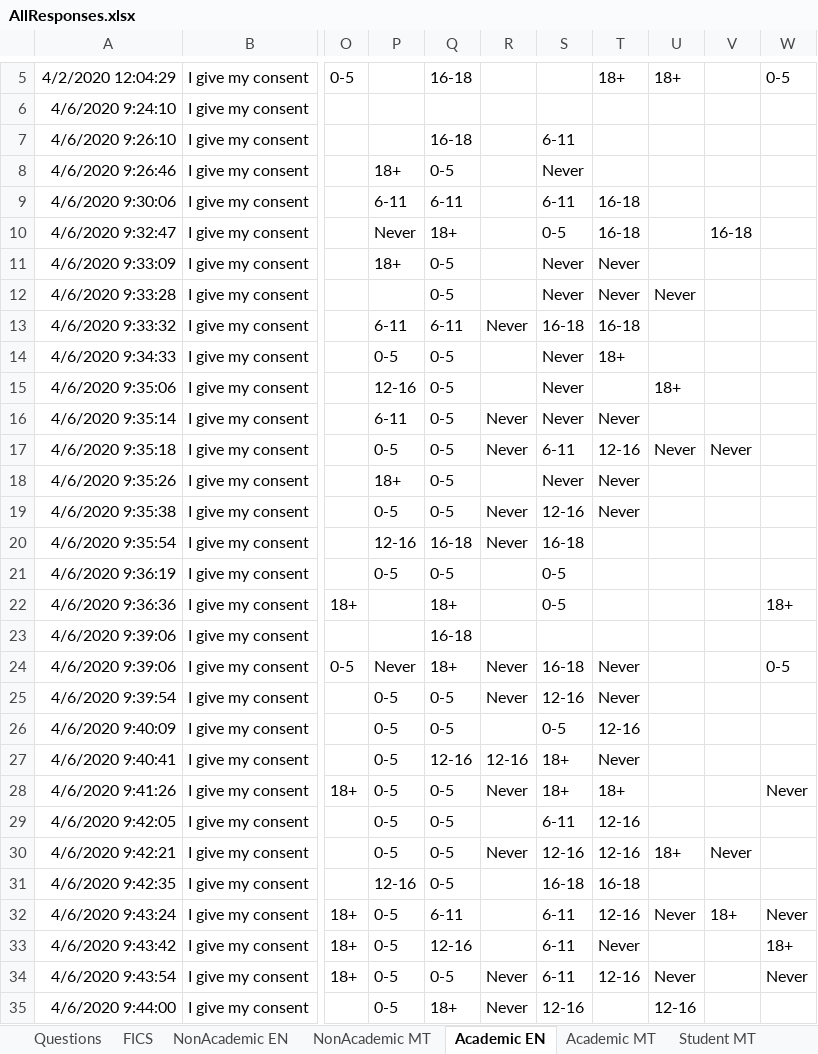
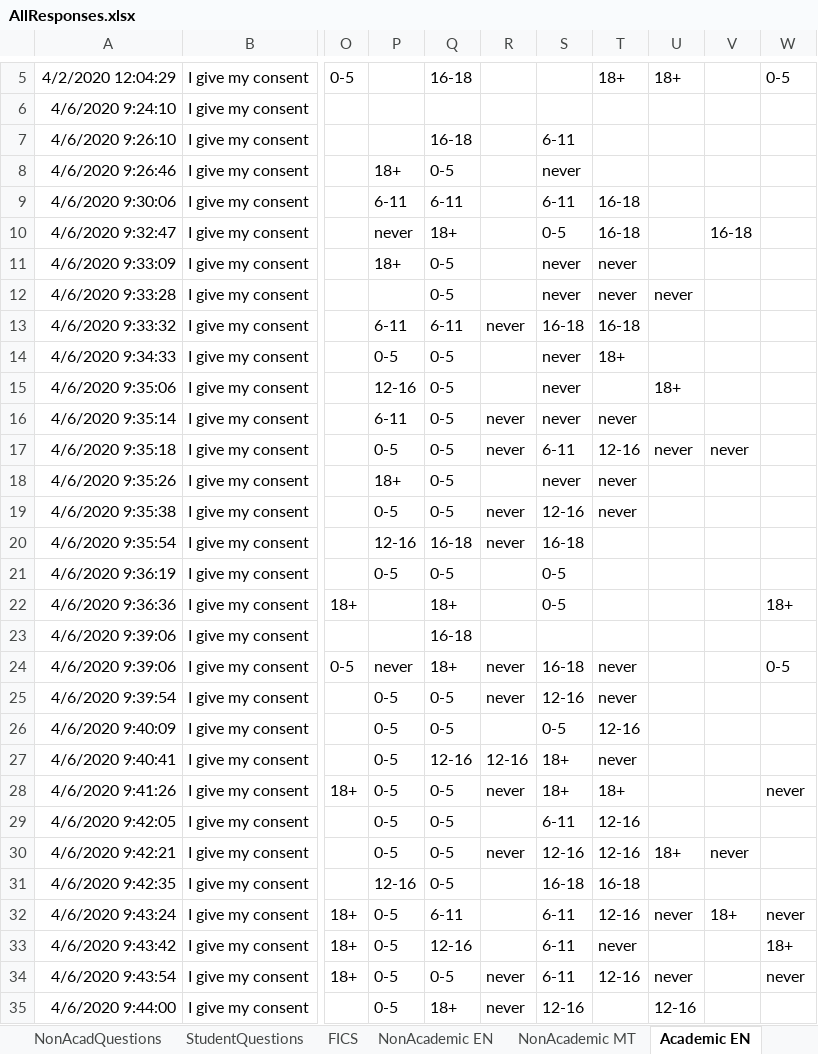
Before and after one commit to albertgatt/umlang, an Excel workbook: AllResponses.xlsx, sheet Academic EN, drawn as a sheet; only a part is shown, gaps mark what is left out; values as stored, in another font and other column widths than the file's, no borders; the diff covers the shown part only; the diff names each change by its address in the sheet, - before the commit and + after, or states it on an @@ line.

```diff
--- a/AllResponses.xlsx (sheet Academic EN)
+++ b/AllResponses.xlsx (sheet Academic EN)
+sheet tab: NonAcadQuestions
+sheet tab: StudentQuestions
-S8: Never
+S8: never
-P10: Never
+P10: never
-S11:S12: Never
+S11:S12: never
-T11:T12: Never
+T11:T12: never
-U12: Never
+U12: never
-R13: Never
+R13: never
-S14:S16: Never
+S14:S16: never
-R16:R17: Never
+R16:R17: never
-T16: Never
+T16: never
-U17: Never
+U17: never
-V17: Never
+V17: never
-S18: Never
+S18: never
-T18:T19: Never
+T18:T19: never
-R19:R20: Never
+R19:R20: never
-P24: Never
+P24: never
-R24:R25: Never
+R24:R25: never
-T24:T25: Never
+T24:T25: never
-T27: Never
+T27: never
-R28: Never
+R28: never
-W28: Never
+W28: never
-R30: Never
+R30: never
-V30: Never
+V30: never
-U32: Never
+U32: never
-W32: Never
+W32: never
-T33: Never
+T33: never
-R34:R35: Never
+R34:R35: never
-U34: Never
+U34: never
-W34: Never
+W34: never
```
Also changed, not shown: 168 edited cells elsewhere in this sheet, sheet Student EN, sheet Academic MT, sheet NonAcademic EN, sheet Student MT, sheet NonAcademic MT, sheet Questions, other sheet tabs, 1 other file.
